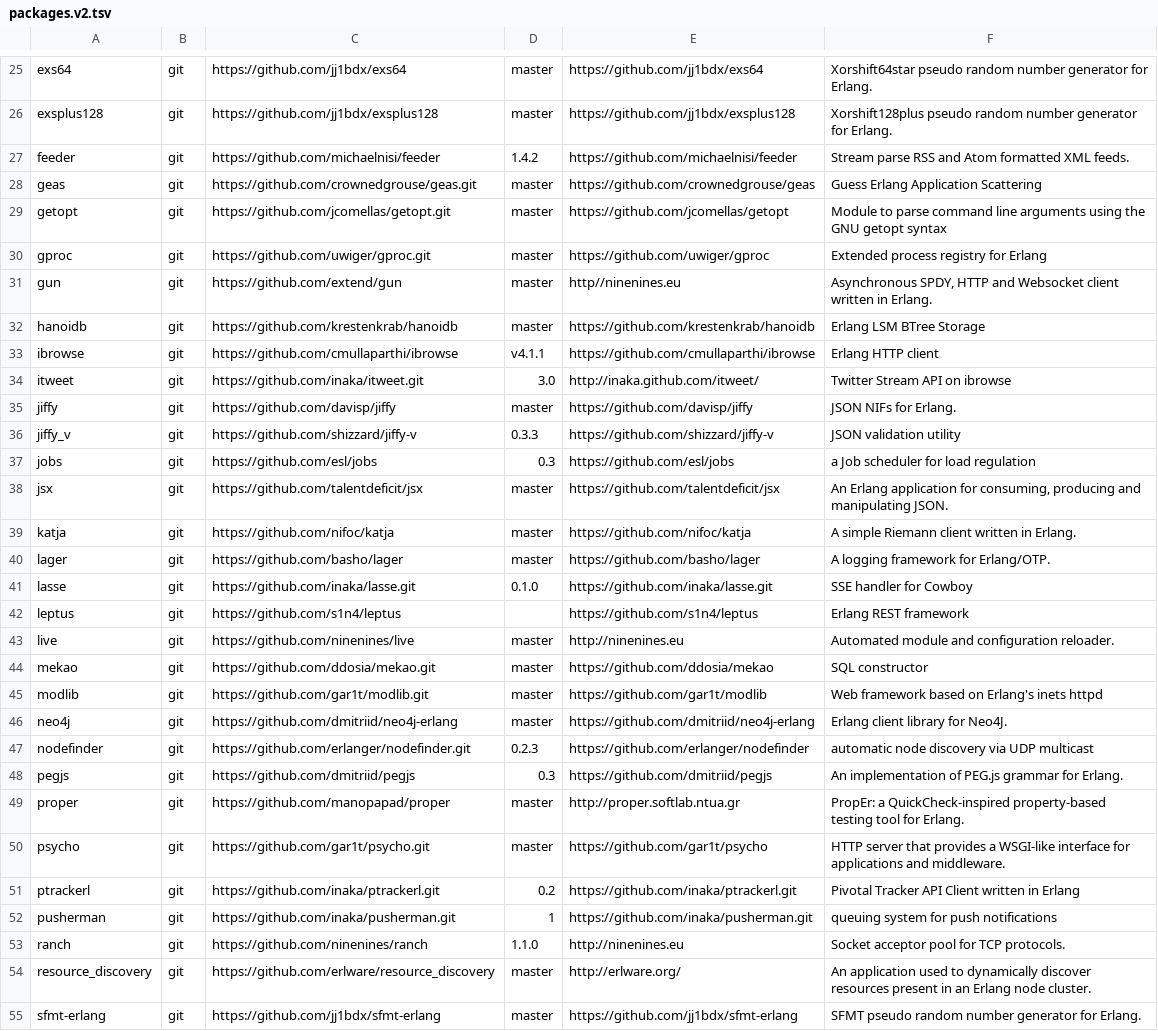
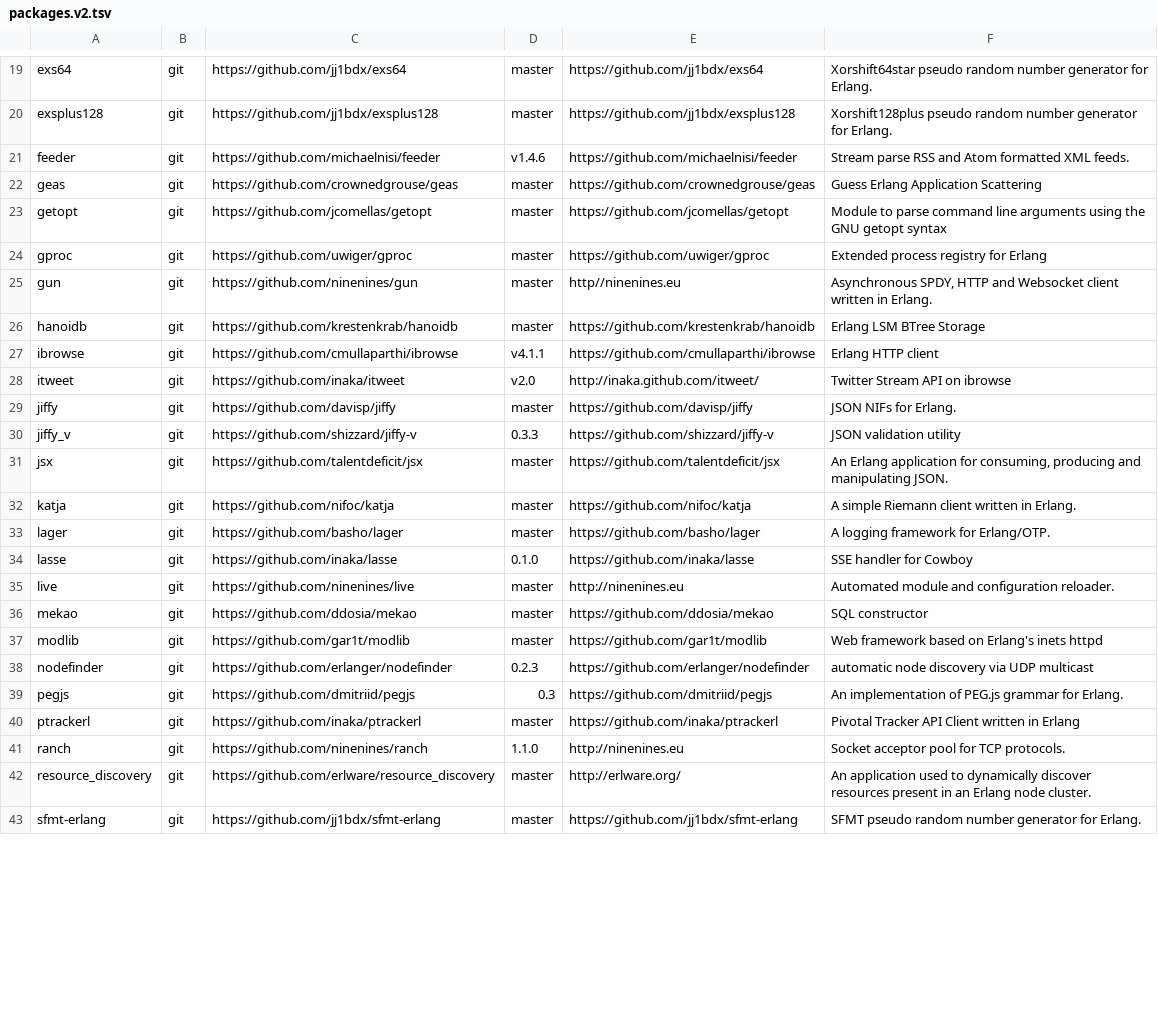
Before and after one commit to ninenines/erlang.mk, a TSV file: packages.v2.tsv, drawn as a sheet; only a part is shown, gaps mark what is left out; the diff covers the shown part only.

Commit message:
Autopatch by default
Also fix a number of issues with packages from the index.

Some packages were temporarily removed and will be added back
once they build correctly.

```diff
--- a/packages.v2.tsv
+++ b/packages.v2.tsv
@@ -26,13 +20,12 @@ exs64	git	https://github.com/jj1bdx/exs64	master	https://github.com/jj1bdx/exs64
 exsplus128	git	https://github.com/jj1bdx/exsplus128	master	https://github.com/jj1bdx/exsplus128	Xorshift128plus pseudo random number generator for Erlang.
-feeder	git	https://github.com/michaelnisi/feeder	1.4.2	https://github.com/michaelnisi/feeder	Stream parse RSS and Atom formatted XML feeds.
-geas	git	https://github.com/crownedgrouse/geas.git	master	https://github.com/crownedgrouse/geas	Guess Erlang Application Scattering
-getopt	git	https://github.com/jcomellas/getopt.git	master	https://github.com/jcomellas/getopt	Module to parse command line arguments using the GNU getopt syntax
-gproc	git	https://github.com/uwiger/gproc.git	master	https://github.com/uwiger/gproc	Extended process registry for Erlang
-gun	git	https://github.com/extend/gun	master	http//ninenines.eu	Asynchronous SPDY, HTTP and Websocket client written in Erlang.
+feeder	git	https://github.com/michaelnisi/feeder	v1.4.6	https://github.com/michaelnisi/feeder	Stream parse RSS and Atom formatted XML feeds.
+geas	git	https://github.com/crownedgrouse/geas	master	https://github.com/crownedgrouse/geas	Guess Erlang Application Scattering
+getopt	git	https://github.com/jcomellas/getopt	master	https://github.com/jcomellas/getopt	Module to parse command line arguments using the GNU getopt syntax
+gproc	git	https://github.com/uwiger/gproc	master	https://github.com/uwiger/gproc	Extended process registry for Erlang
+gun	git	https://github.com/ninenines/gun	master	http//ninenines.eu	Asynchronous SPDY, HTTP and Websocket client written in Erlang.
 hanoidb	git	https://github.com/krestenkrab/hanoidb	master	https://github.com/krestenkrab/hanoidb	Erlang LSM BTree Storage
 ibrowse	git	https://github.com/cmullaparthi/ibrowse	v4.1.1	https://github.com/cmullaparthi/ibrowse	Erlang HTTP client
-itweet	git	https://github.com/inaka/itweet.git	3.0	http://inaka.github.com/itweet/	Twitter Stream API on ibrowse
+itweet	git	https://github.com/inaka/itweet	v2.0	http://inaka.github.com/itweet/	Twitter Stream API on ibrowse
 jiffy	git	https://github.com/davisp/jiffy	master	https://github.com/davisp/jiffy	JSON NIFs for Erlang.
 jiffy_v	git	https://github.com/shizzard/jiffy-v	0.3.3	https://github.com/shizzard/jiffy-v	JSON validation utility
-jobs	git	https://github.com/esl/jobs	0.3	https://github.com/esl/jobs	a Job scheduler for load regulation
 jsx	git	https://github.com/talentdeficit/jsx	master	https://github.com/talentdeficit/jsx	An Erlang application for consuming, producing and manipulating JSON.
@@ -40,14 +33,9 @@ katja	git	https://github.com/nifoc/katja	master	https://github.com/nifoc/katja	A
 lager	git	https://github.com/basho/lager	master	https://github.com/basho/lager	A logging framework for Erlang/OTP.
-lasse	git	https://github.com/inaka/lasse.git	0.1.0	https://github.com/inaka/lasse.git	SSE handler for Cowboy
-leptus	git	https://github.com/s1n4/leptus	 	https://github.com/s1n4/leptus	Erlang REST framework
+lasse	git	https://github.com/inaka/lasse	0.1.0	https://github.com/inaka/lasse	SSE handler for Cowboy
 live	git	https://github.com/ninenines/live	master	http://ninenines.eu	Automated module and configuration reloader.
-mekao	git	https://github.com/ddosia/mekao.git	master	https://github.com/ddosia/mekao	SQL constructor
-modlib	git	https://github.com/gar1t/modlib.git	master	https://github.com/gar1t/modlib	Web framework based on Erlang's inets httpd
-neo4j	git	https://github.com/dmitriid/neo4j-erlang	master	https://github.com/dmitriid/neo4j-erlang	Erlang client library for Neo4J.
-nodefinder	git	https://github.com/erlanger/nodefinder.git	0.2.3	https://github.com/erlanger/nodefinder	automatic node discovery via UDP multicast
+mekao	git	https://github.com/ddosia/mekao	master	https://github.com/ddosia/mekao	SQL constructor
+modlib	git	https://github.com/gar1t/modlib	master	https://github.com/gar1t/modlib	Web framework based on Erlang's inets httpd
+nodefinder	git	https://github.com/erlanger/nodefinder	0.2.3	https://github.com/erlanger/nodefinder	automatic node discovery via UDP multicast
 pegjs	git	https://github.com/dmitriid/pegjs	0.3	https://github.com/dmitriid/pegjs	An implementation of PEG.js grammar for Erlang.
-proper	git	https://github.com/manopapad/proper	master	http://proper.softlab.ntua.gr	PropEr: a QuickCheck-inspired property-based testing tool for Erlang.
-psycho	git	https://github.com/gar1t/psycho.git	master	https://github.com/gar1t/psycho	HTTP server that provides a WSGI-like interface for applications and middleware.
-ptrackerl	git	https://github.com/inaka/ptrackerl.git	0.2	https://github.com/inaka/ptrackerl.git	Pivotal Tracker API Client written in Erlang
-pusherman	git	https://github.com/inaka/pusherman.git	1	https://github.com/inaka/pusherman.git	queuing system for push notifications
+ptrackerl	git	https://github.com/inaka/ptrackerl	master	https://github.com/inaka/ptrackerl	Pivotal Tracker API Client written in Erlang
 ranch	git	https://github.com/ninenines/ranch	1.1.0	http://ninenines.eu	Socket acceptor pool for TCP protocols.
```
Also changed, not shown: 8 removed rows and 21 edited cells elsewhere in this file, packages.v1.tsv, 3 other files.
